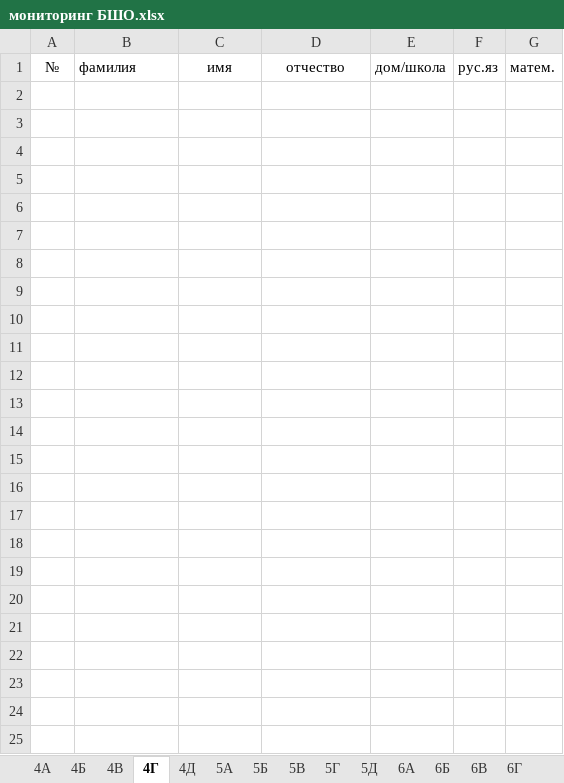
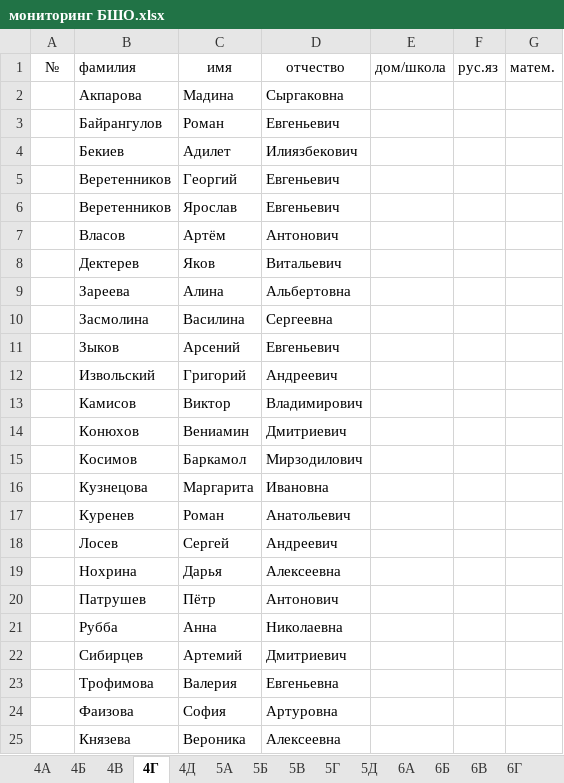
Before and after one commit to Nataiel/Collect_olimp, an Excel workbook: мониторинг БШО.xlsx, sheet 4Г, drawn as a sheet; values as stored, in another font and other column widths than the file's, no borders; the diff names each change by its address in the sheet, - before the commit and + after, or states it on an @@ line.

```diff
--- a/мониторинг БШО.xlsx (sheet 4Г)
+++ b/мониторинг БШО.xlsx (sheet 4Г)
+row 2:  | Акпарова | Мадина | Сыргаковна
+row 3:  | Байрангулов | Роман | Евгеньевич
+row 4:  | Бекиев | Адилет | Илиязбекович
+row 5:  | Веретенников | Георгий | Евгеньевич
+row 6:  | Веретенников | Ярослав | Евгеньевич
+row 7:  | Власов | Артём | Антонович
+row 8:  | Дектерев | Яков | Витальевич
+row 9:  | Зареева | Алина | Альбертовна
+row 10:  | Засмолина | Василина | Сергеевна
+row 11:  | Зыков | Арсений | Евгеньевич
+row 12:  | Извольский | Григорий | Андреевич
+row 13:  | Камисов | Виктор | Владимирович
+row 14:  | Конюхов | Вениамин | Дмитриевич
+row 15:  | Косимов | Баркамол | Мирзодилович
+row 16:  | Кузнецова | Маргарита | Ивановна
+row 17:  | Куренев | Роман | Анатольевич
+row 18:  | Лосев | Сергей | Андреевич
+row 19:  | Нохрина | Дарья | Алексеевна
+row 20:  | Патрушев | Пётр | Антонович
+row 21:  | Рубба | Анна | Николаевна
+row 22:  | Сибирцев | Артемий | Дмитриевич
+row 23:  | Трофимова | Валерия | Евгеньевна
+row 24:  | Фаизова | София | Артуровна
+row 25:  | Князева | Вероника | Алексеевна
```
Also changed, not shown: sheet 10А, sheet 10Б, sheet 11Б, sheet 4Д, sheet 9д, sheet 9Г, 17 more sheets, other sheet tabs, Обработка.xlsx, 4 other files.
